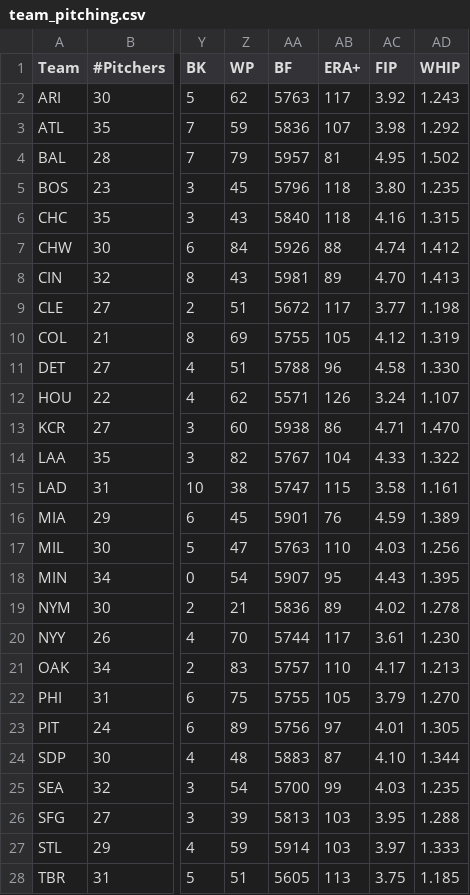
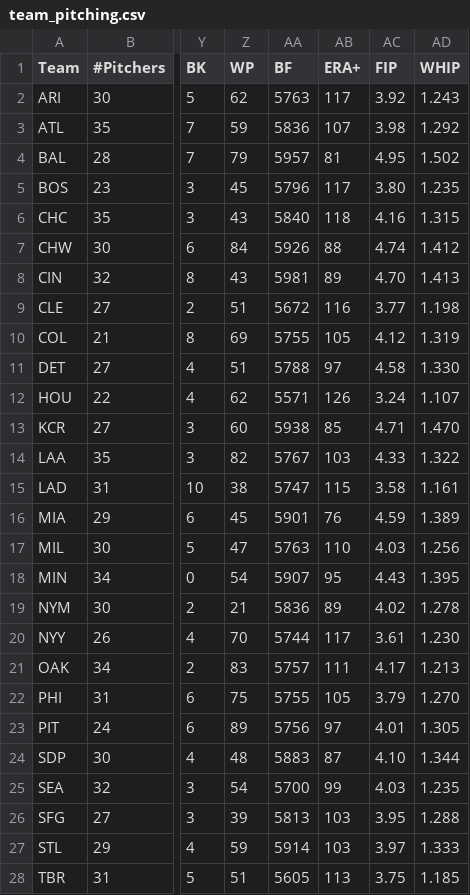
Before and after one commit to EGoms/baseball, a CSV file: team_pitching.csv, drawn as a sheet; only a part is shown, gaps mark what is left out; the diff names each change by its address in the sheet, - before the commit and + after, or states it on an @@ line.

```diff
--- a/team_pitching.csv
+++ b/team_pitching.csv
-AB5 (ERA+): 118
+AB5 (ERA+): 117
-AB9 (ERA+): 117
+AB9 (ERA+): 116
-AB11 (ERA+): 96
+AB11 (ERA+): 97
-AB13 (ERA+): 86
+AB13 (ERA+): 85
-AB14 (ERA+): 104
+AB14 (ERA+): 103
-AB21 (ERA+): 110
+AB21 (ERA+): 111
```
Also changed, not shown: pitching.csv, team_batting.csv, 1 other file.
